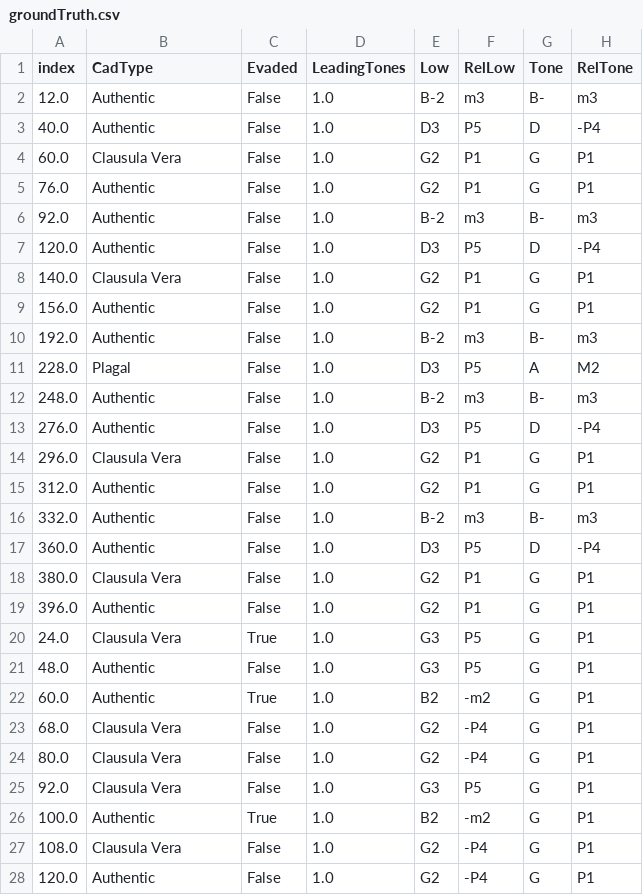
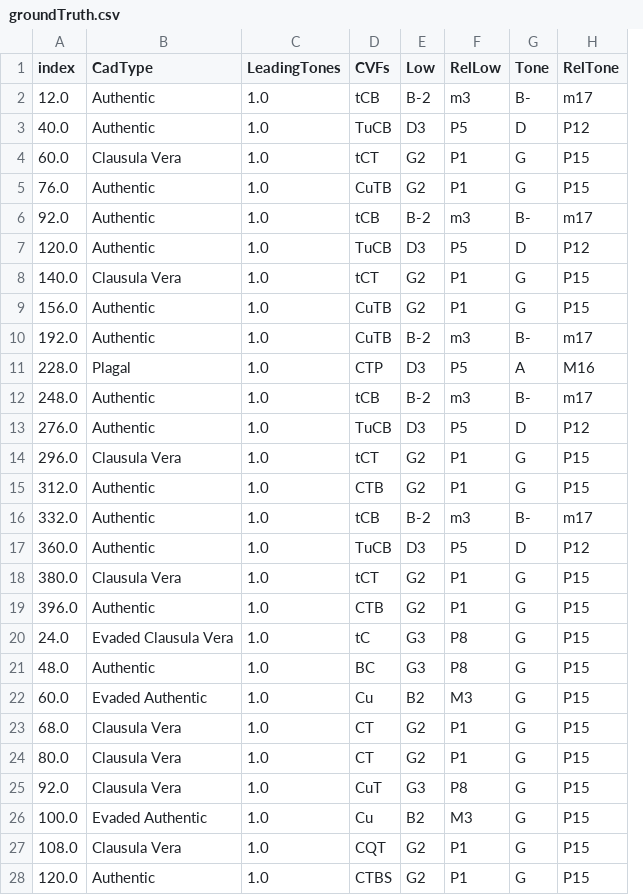
Before and after one commit to HCDigitalScholarship/intervals, a CSV file: intervals/data/cadences/groundTruth.csv, drawn as a sheet; only a part is shown; removed rows and columns are numbered as before the commit, all else as after; the diff covers the shown part only; the diff names each change by its address in the sheet, - before the commit and + after, or states it on an @@ line.

Commit message:
Refactor groundTruth for recent changes

```diff
--- a/intervals/data/cadences/groundTruth.csv
+++ b/intervals/data/cadences/groundTruth.csv
-column C (Evaded), rows 2-28: False | False | False | False | False | False | False | False | False | False | False | False | False | False | False | False | False | False | True | False | True | False | False | False | True | False | False
+column D (CVFs), rows 2-28: tCB | TuCB | tCT | CuTB | tCB | TuCB | tCT | CuTB | CuTB | CTP | tCB | TuCB | tCT | CTB | tCB | TuCB | tCT | CTB | tC | BC | Cu | CT | CT | CuT | Cu | CQT | CTBS
-H2 (RelTone): m3
+H2 (RelTone): m17
-H3 (RelTone): -P4
+H3 (RelTone): P12
-H4:H5 (RelTone): P1
+H4:H5 (RelTone): P15
-H6 (RelTone): m3
+H6 (RelTone): m17
-H7 (RelTone): -P4
+H7 (RelTone): P12
-H8:H9 (RelTone): P1
+H8:H9 (RelTone): P15
-H10 (RelTone): m3
+H10 (RelTone): m17
-H11 (RelTone): M2
+H11 (RelTone): M16
-H12 (RelTone): m3
+H12 (RelTone): m17
-H13 (RelTone): -P4
+H13 (RelTone): P12
-H14:H15 (RelTone): P1
+H14:H15 (RelTone): P15
-H16 (RelTone): m3
+H16 (RelTone): m17
-H17 (RelTone): -P4
+H17 (RelTone): P12
-H18:H28 (RelTone): P1
+H18:H28 (RelTone): P15
-B20 (CadType): Clausula Vera
+B20 (CadType): Evaded Clausula Vera
-F20:F21 (RelLow): P5
+F20:F21 (RelLow): P8
-B22 (CadType): Authentic
+B22 (CadType): Evaded Authentic
-F22 (RelLow): -m2
+F22 (RelLow): M3
-F23:F24 (RelLow): -P4
+F23:F24 (RelLow): P1
-F25 (RelLow): P5
+F25 (RelLow): P8
-B26 (CadType): Authentic
+B26 (CadType): Evaded Authentic
-F26 (RelLow): -m2
+F26 (RelLow): M3
-F27:F28 (RelLow): -P4
+F27:F28 (RelLow): P1
```
Also changed, not shown: 83 edited cells elsewhere in this file, 2 other files.
